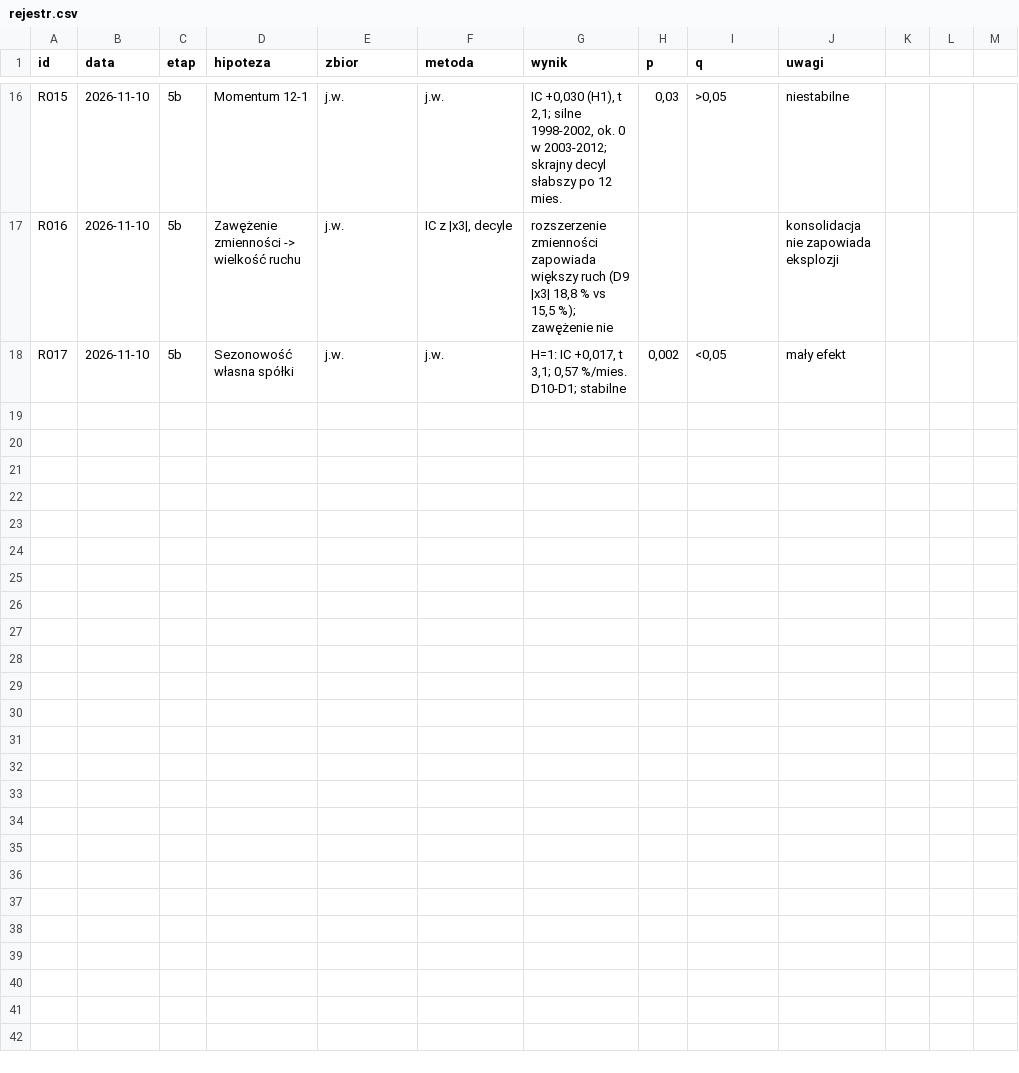
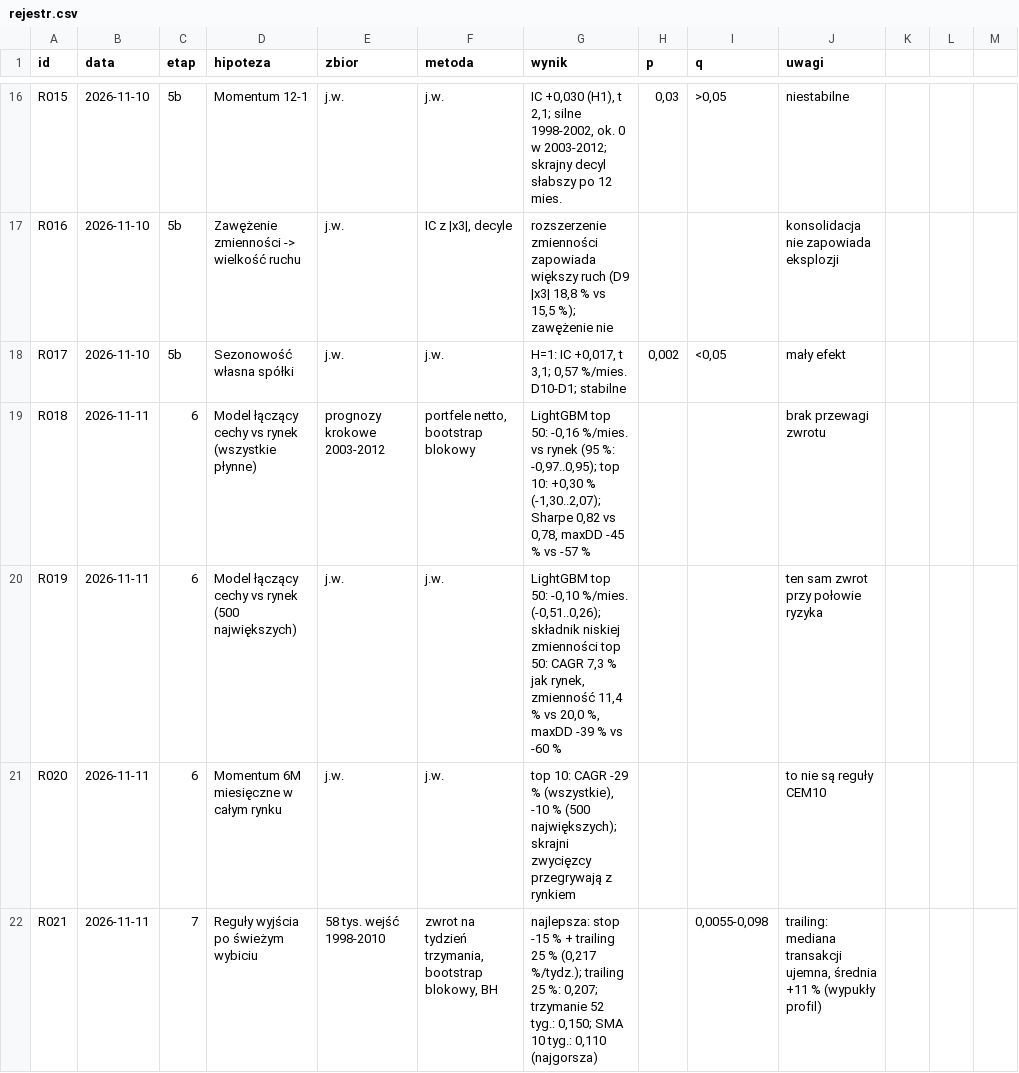
Before and after one commit to agnar92/Momentum, a CSV file: research/rejestr.csv, drawn as a sheet; only a part is shown, gaps mark what is left out.

```diff
--- a/research/rejestr.csv
+++ b/research/rejestr.csv
@@ -18 +18,5 @@ R016,2026-11-10,5b,Zawężenie zmienności -> wielkość ruchu,j.w.,"IC z |x3|,
 R017,2026-11-10,5b,Sezonowość własna spółki,j.w.,j.w.,"H=1: IC +0,017, t 3,1; 0,57 %/mies. D10-D1; stabilne","0,002","<0,05",mały efekt
+R018,2026-11-11,6,Model łączący cechy vs rynek (wszystkie płynne),prognozy krokowe 2003-2012,"portfele netto, bootstrap blokowy","LightGBM top 50: -0,16 %/mies. vs rynek (95 %: -0,97..0,95); top 10: +0,30 % (-1,30..2,07); Sharpe 0,82 vs 0,78, maxDD -45 % vs -57 %",,,brak przewagi zwrotu
+R019,2026-11-11,6,Model łączący cechy vs rynek (500 największych),j.w.,j.w.,"LightGBM top 50: -0,10 %/mies. (-0,51..0,26); składnik niskiej zmienności top 50: CAGR 7,3 % jak rynek, zmienność 11,4 % vs 20,0 %, maxDD -39 % vs -60 %",,,ten sam zwrot przy połowie ryzyka
+R020,2026-11-11,6,Momentum 6M miesięczne w całym rynku,j.w.,j.w.,"top 10: CAGR -29 % (wszystkie), -10 % (500 największych); skrajni zwycięzcy przegrywają z rynkiem",,,to nie są reguły CEM10
+R021,2026-11-11,7,Reguły wyjścia po świeżym wybiciu,58 tys. wejść 1998-2010,"zwrot na tydzień trzymania, bootstrap blokowy, BH","najlepsza: stop -15 % + trailing 25 % (0,217 %/tydz.); trailing 25 %: 0,207; trzymanie 52 tyg.: 0,150; SMA 10 tyg.: 0,110 (najgorsza)",,"0,0055-0,098","trailing: mediana transakcji ujemna, średnia +11 % (wypukły profil)"
```
Also changed, not shown: 1 other file.
